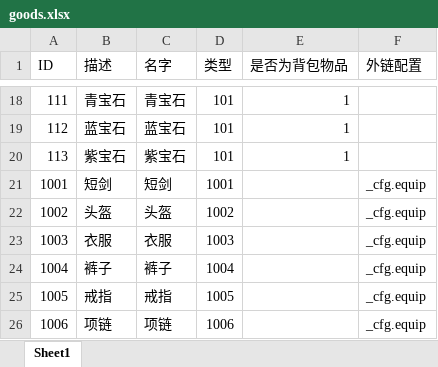
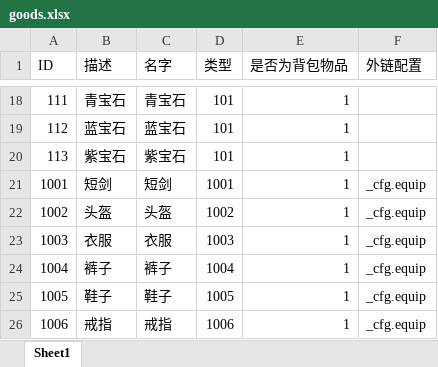
Before and after one commit to kelvin7feng/rpg, an Excel workbook: excel2lua/src/goods.xlsx, sheet Sheet1, drawn as a sheet; only a part is shown, gaps mark what is left out; values as stored, in another font and other column widths than the file's, no borders; the diff names each change by its address in the sheet, - before the commit and + after, or states it on an @@ line.

```diff
--- a/excel2lua/src/goods.xlsx (sheet Sheet1)
+++ b/excel2lua/src/goods.xlsx (sheet Sheet1)
-E21:E26 (是否为背包物品): (empty)
+E21:E26 (是否为背包物品): 1
-B25 (描述): 戒指
+B25 (描述): 鞋子
-C25 (名字): 戒指
+C25 (名字): 鞋子
-B26 (描述): 项链
+B26 (描述): 戒指
-C26 (名字): 项链
+C26 (名字): 戒指
```
Also changed, not shown: excel2lua/src/equip.xlsx, 22 other files.
